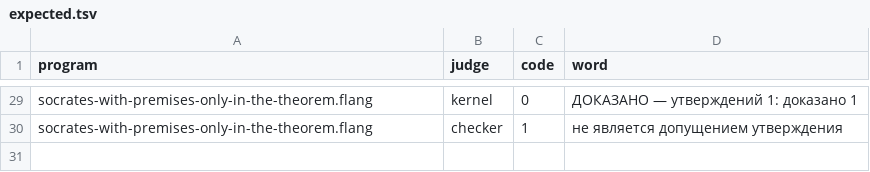
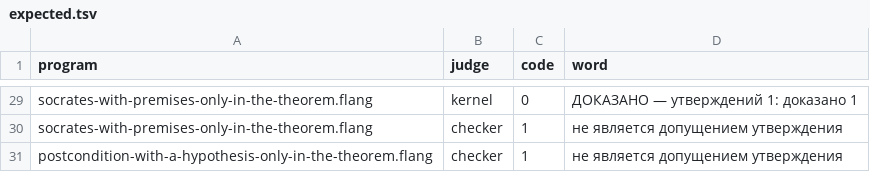
Before and after one commit to MyWWWChat/flang, a TSV file: flang/proof/probes/syllogism/assumptions/expected.tsv, drawn as a sheet; only a part is shown, gaps mark what is left out.

```diff
--- a/flang/proof/probes/syllogism/assumptions/expected.tsv
+++ b/flang/proof/probes/syllogism/assumptions/expected.tsv
@@ -30 +30,2 @@ socrates-with-premises-only-in-the-theorem.flang	kernel	0	ДОКАЗАНО —
 socrates-with-premises-only-in-the-theorem.flang	checker	1	не является допущением утверждения
+postcondition-with-a-hypothesis-only-in-the-theorem.flang	checker	1	не является допущением утверждения
```
